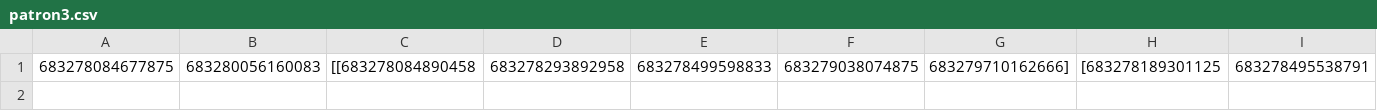
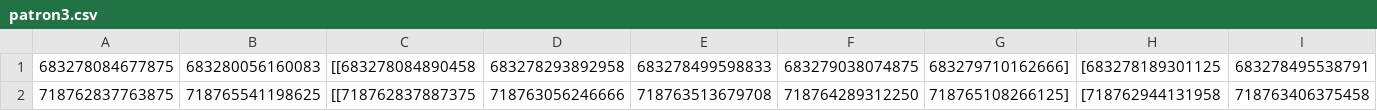
Before and after one commit to Goamhobala/AssignmentOS, a CSV file: data/patron3.csv, drawn as a sheet; only a part is shown; rows hold the shown columns only; the diff names each change by its address in the sheet, - before the commit and + after, or states it on an @@ line.

```diff
--- a/data/patron3.csv
+++ b/data/patron3.csv
+row 2: 718762837763875 | 718765541198625 | [[718762837887375 | 718763056246666 | 718763513679708 | 718764289312250 | 718765108266125] | [718762944131958 | 718763406375458
```
Also changed, not shown: data/patron0.csv, data/patron1.csv, 16 other files.
